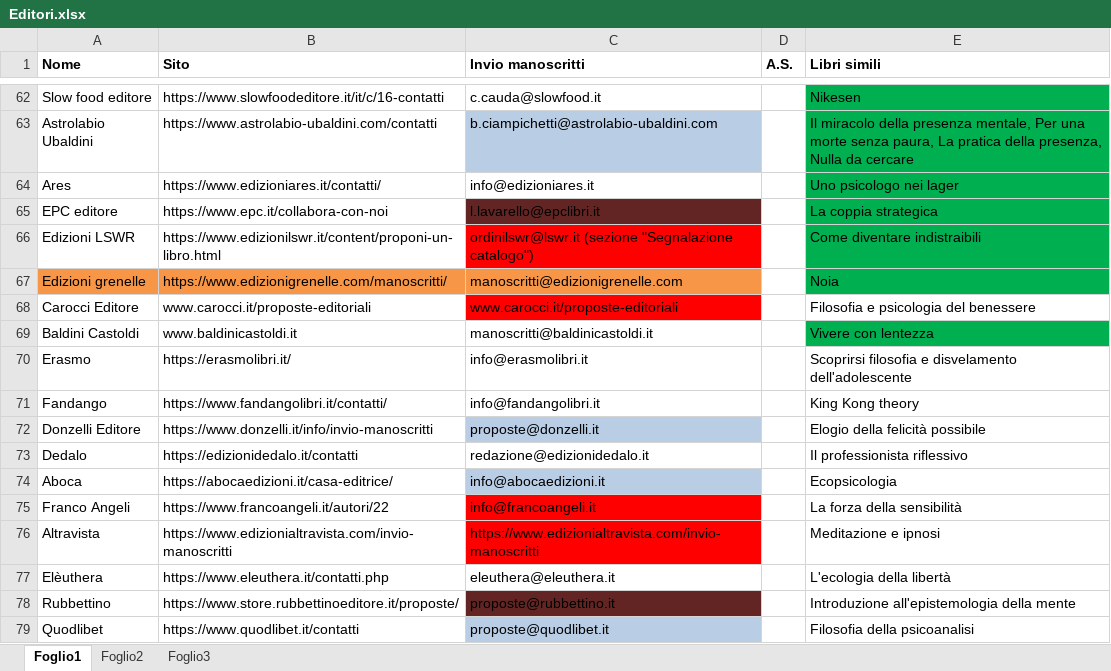
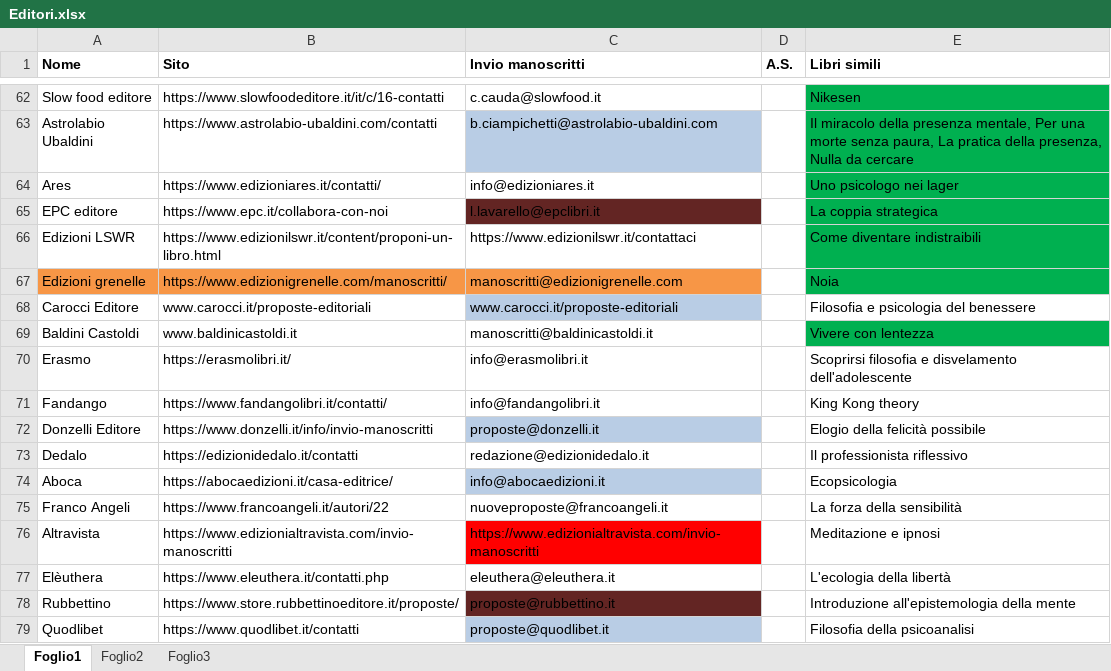
Before and after one commit to iacoposk8/ViaDiMezzo, an Excel workbook: Case editrici/Editori.xlsx, sheet Foglio1, drawn as a sheet; only a part is shown, gaps mark what is left out; values as stored, in another font and other column widths than the file's, no borders; the diff names each change by its address in the sheet, - before the commit and + after, or states it on an @@ line.

```diff
--- a/Case editrici/Editori.xlsx (sheet Foglio1)
+++ b/Case editrici/Editori.xlsx (sheet Foglio1)
-C66 (Invio manoscritti): ordinilswr@lswr.it (sezione "Segnalazione catalogo")
+C66 (Invio manoscritti): https://www.edizionilswr.it/contattaci
-C66 fill: #FF0000
+C66 fill: none
-C68 fill: #FF0000
+C68 fill: #B9CDE5
-C75 (Invio manoscritti): info@francoangeli.it
+C75 (Invio manoscritti): nuoveproposte@francoangeli.it
-C75 fill: #FF0000
+C75 fill: none
```
Also changed, not shown: 3 other files.
